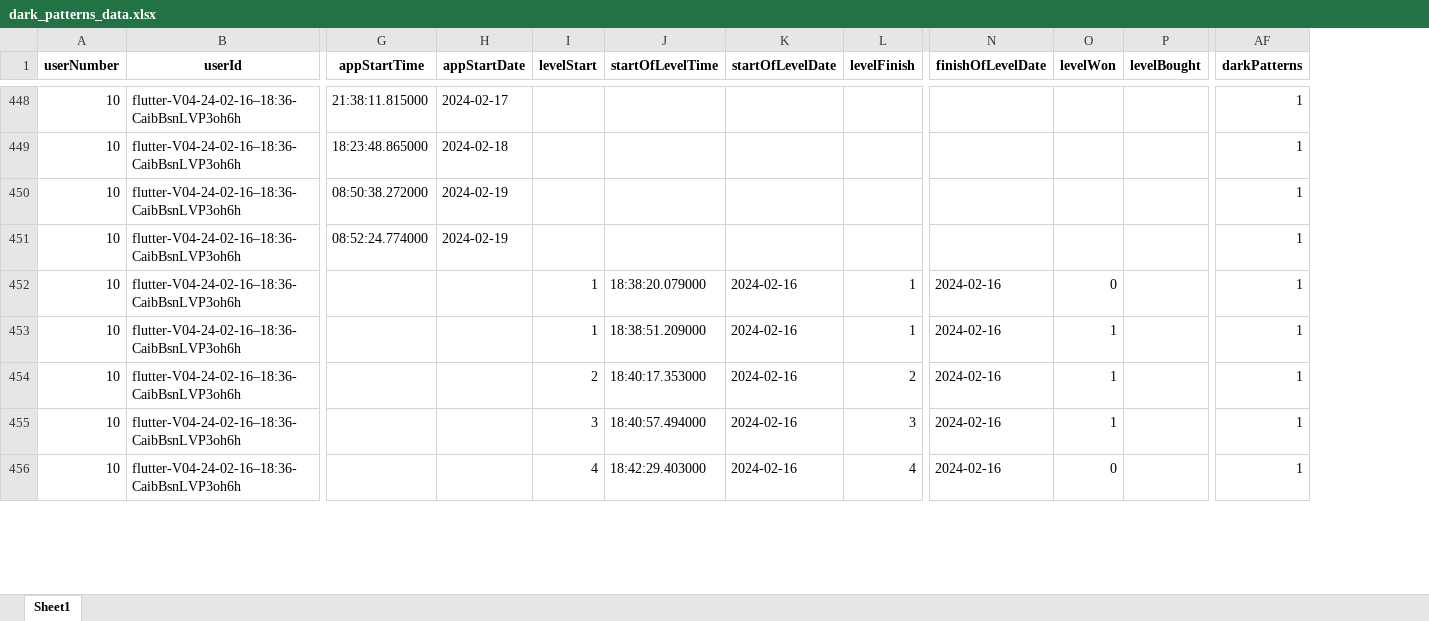
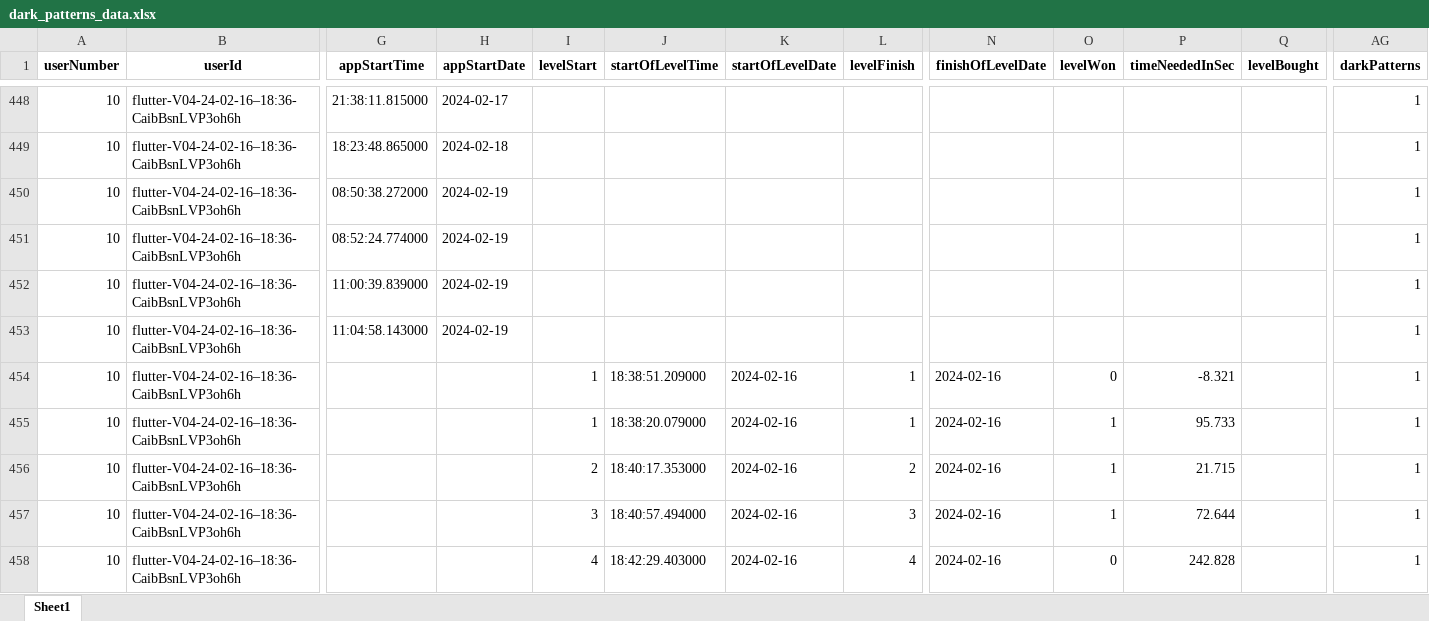
Before and after one commit to felpower/Projekt2_Flutter_Crush, an Excel workbook: generators/dark_patterns_data.xlsx, sheet Sheet1, drawn as a sheet; only a part is shown, gaps mark what is left out; values as stored, in another font and other column widths than the file's, no borders; addresses are those after the commit; rows hold the shown columns only; the diff covers the shown part only; the diff names each change by its address in the sheet, - before the commit and + after, or states it on an @@ line.

Commit message:
TimeNeededInSeconds for finishing of level is now added

```diff
--- a/generators/dark_patterns_data.xlsx (sheet Sheet1)
+++ b/generators/dark_patterns_data.xlsx (sheet Sheet1)
+column P (timeNeededInSec), rows 454-458: -8.321 | 95.733 | 21.715 | 72.644 | 242.828
+row 452: 10 | flutter-V04-24-02-16–18:36-CaibBsnLVP3oh6h | 11:00:39.839000 | 2024-02-19 |  |  |  |  |  |  |  |  | 1
+row 453: 10 | flutter-V04-24-02-16–18:36-CaibBsnLVP3oh6h | 11:04:58.143000 | 2024-02-19 |  |  |  |  |  |  |  |  | 1
-J454 (startOfLevelTime): 18:38:20.079000
+J454 (startOfLevelTime): 18:38:51.209000
-J455 (startOfLevelTime): 18:38:51.209000
+J455 (startOfLevelTime): 18:38:20.079000
```
Also changed, not shown: 5 added rows and 314 edited cells elsewhere in this sheet, 1 other file.
